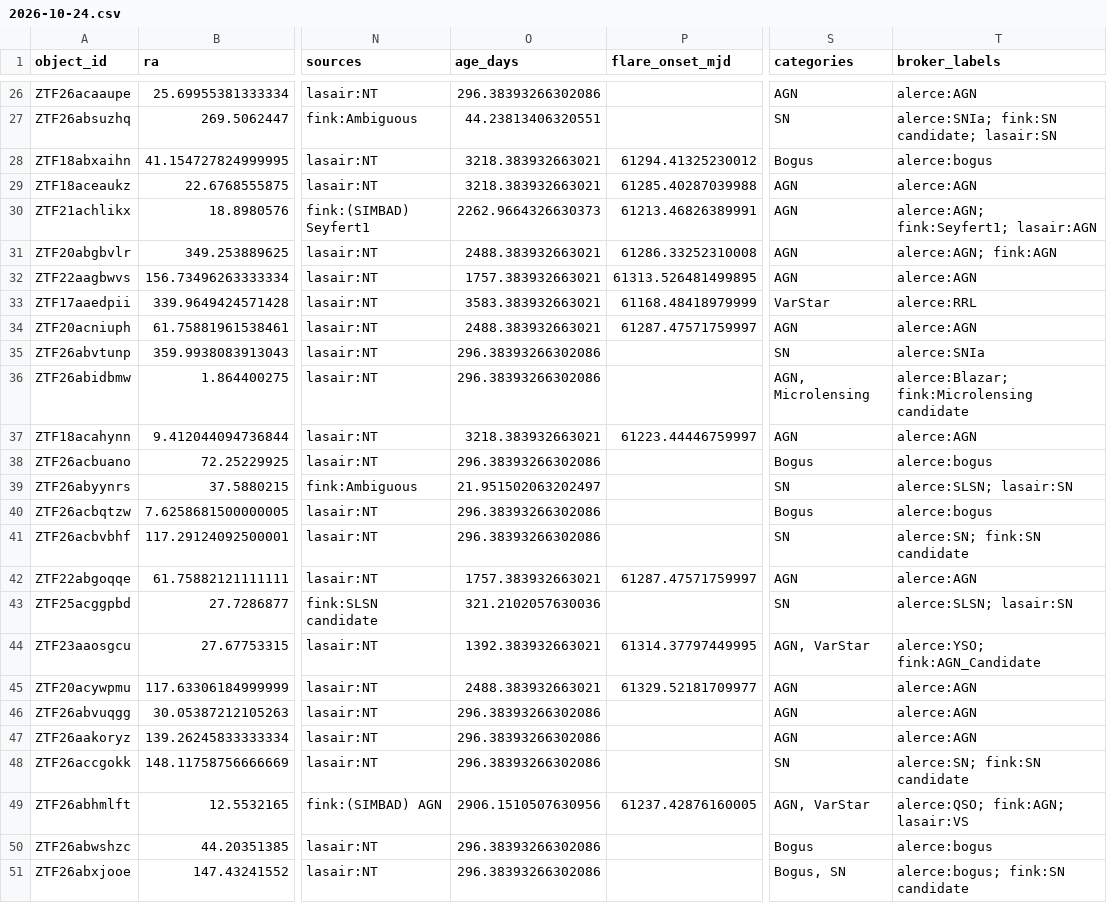
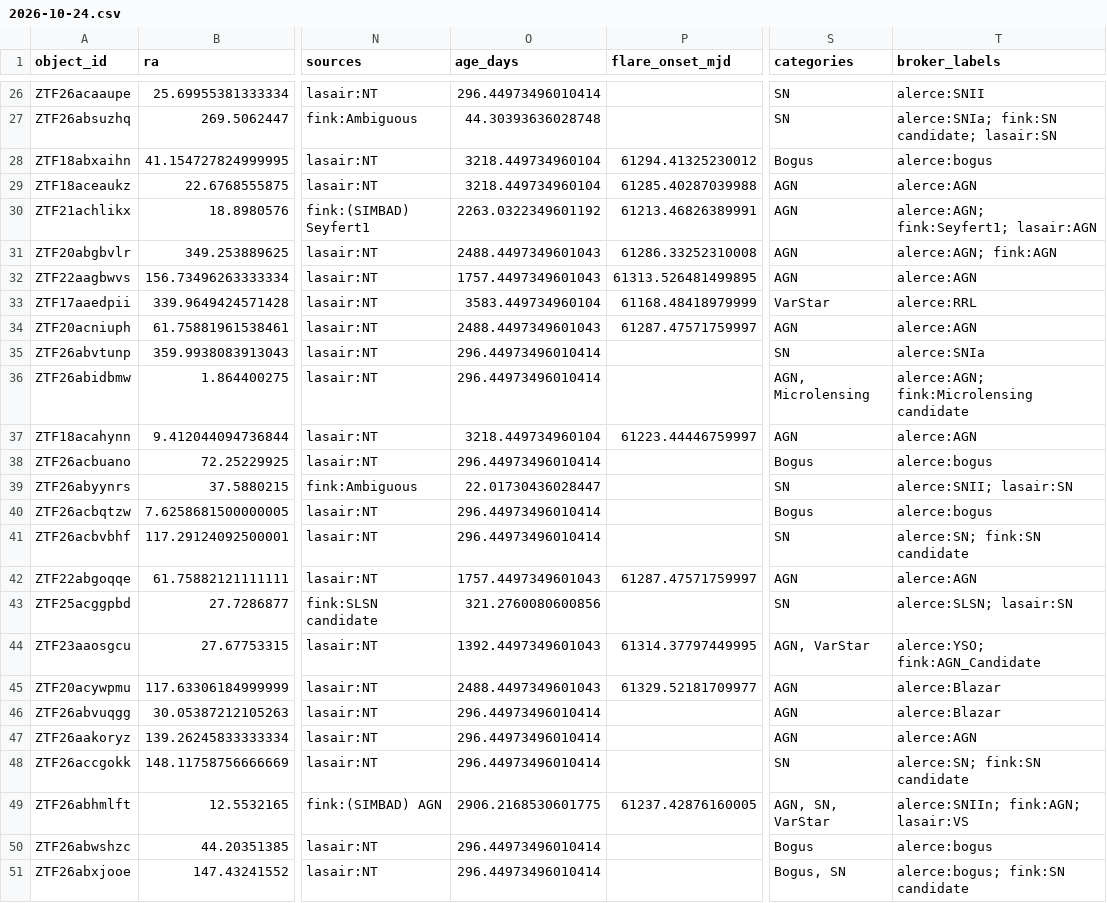
Before and after one commit to bibinthomas123/nucleuswatch, a CSV file: digest/2026-10-24.csv, drawn as a sheet; only a part is shown, gaps mark what is left out; the diff covers the shown part only; the diff names each change by its address in the sheet, - before the commit and + after, or states it on an @@ line.

```diff
--- a/digest/2026-10-24.csv
+++ b/digest/2026-10-24.csv
-O26 (age_days): 296.38393266302086
+O26 (age_days): 296.44973496010414
-S26 (categories): AGN
+S26 (categories): SN
-T26 (broker_labels): alerce:AGN
+T26 (broker_labels): alerce:SNII
-O27 (age_days): 44.23813406320551
+O27 (age_days): 44.30393636028748
-O28:O29 (age_days): 3218.383932663021
+O28:O29 (age_days): 3218.449734960104
-O30 (age_days): 2262.9664326630373
+O30 (age_days): 2263.0322349601192
-O31 (age_days): 2488.383932663021
+O31 (age_days): 2488.4497349601043
-O32 (age_days): 1757.383932663021
+O32 (age_days): 1757.4497349601043
-O33 (age_days): 3583.383932663021
+O33 (age_days): 3583.449734960104
-O34 (age_days): 2488.383932663021
+O34 (age_days): 2488.4497349601043
-O35:O36 (age_days): 296.38393266302086
+O35:O36 (age_days): 296.44973496010414
-T36 (broker_labels): alerce:Blazar; fink:Microlensing candidate
+T36 (broker_labels): alerce:AGN; fink:Microlensing candidate
-O37 (age_days): 3218.383932663021
+O37 (age_days): 3218.449734960104
-O38 (age_days): 296.38393266302086
+O38 (age_days): 296.44973496010414
-O39 (age_days): 21.951502063202497
+O39 (age_days): 22.01730436028447
-T39 (broker_labels): alerce:SLSN; lasair:SN
+T39 (broker_labels): alerce:SNII; lasair:SN
-O40:O41 (age_days): 296.38393266302086
+O40:O41 (age_days): 296.44973496010414
-O42 (age_days): 1757.383932663021
+O42 (age_days): 1757.4497349601043
-O43 (age_days): 321.2102057630036
+O43 (age_days): 321.2760080600856
-O44 (age_days): 1392.383932663021
+O44 (age_days): 1392.4497349601043
-O45 (age_days): 2488.383932663021
+O45 (age_days): 2488.4497349601043
-T45:T46 (broker_labels): alerce:AGN
+T45:T46 (broker_labels): alerce:Blazar
-O46:O48 (age_days): 296.38393266302086
+O46:O48 (age_days): 296.44973496010414
-O49 (age_days): 2906.1510507630956
+O49 (age_days): 2906.2168530601775
-S49 (categories): AGN, VarStar
+S49 (categories): AGN, SN, VarStar
-T49 (broker_labels): alerce:QSO; fink:AGN; lasair:VS
+T49 (broker_labels): alerce:SNIIn; fink:AGN; lasair:VS
-O50:O51 (age_days): 296.38393266302086
+O50:O51 (age_days): 296.44973496010414
```
Also changed, not shown: 34 edited cells elsewhere in this file, digest/2026-10-24_known.csv, 2 other files.
